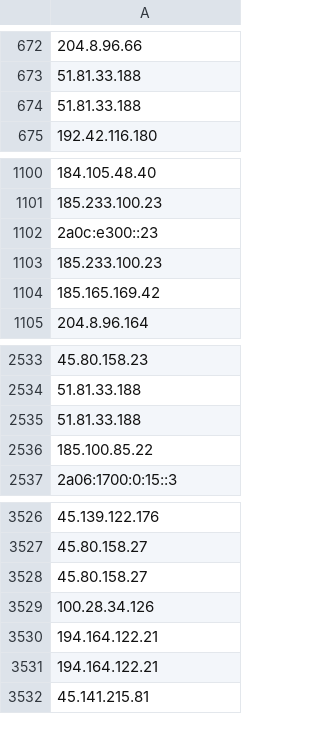
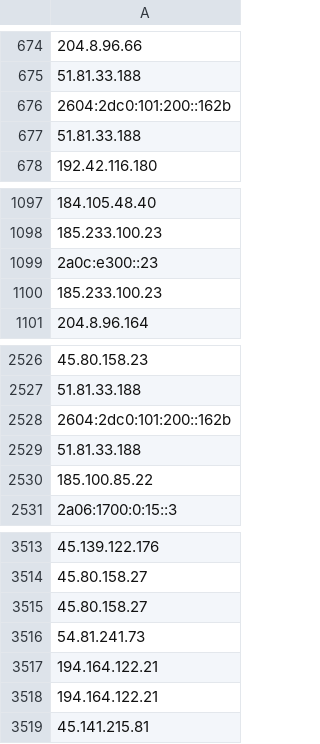
Before and after one commit to onlyforbakup/awesome-lists, a CSV file: Lists/TOR/only_tor_exit_nodes_IP_list.csv, drawn as a sheet; only a part is shown, gaps mark what is left out; removed rows and columns are numbered as before the commit, all else as after; the diff covers the shown part only; the diff names each change by its address in the sheet, - before the commit and + after, or states it on an @@ line.

```diff
--- a/Lists/TOR/only_tor_exit_nodes_IP_list.csv
+++ b/Lists/TOR/only_tor_exit_nodes_IP_list.csv
+row 676: 2604:2dc0:101:200::162b
-row 1104: 185.165.169.42
+row 2528: 2604:2dc0:101:200::162b
-A3516: 100.28.34.126
+A3516: 54.81.241.73
```
Also changed, not shown: 2 added rows and 20 removed rows elsewhere in this file, Lists/TOR/only_tor_guard_nodes_IP_list.csv, 2 other files.
